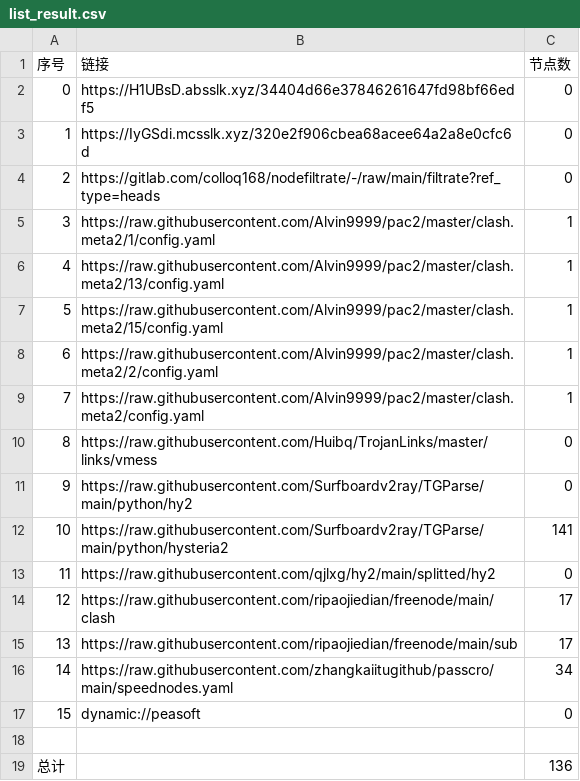
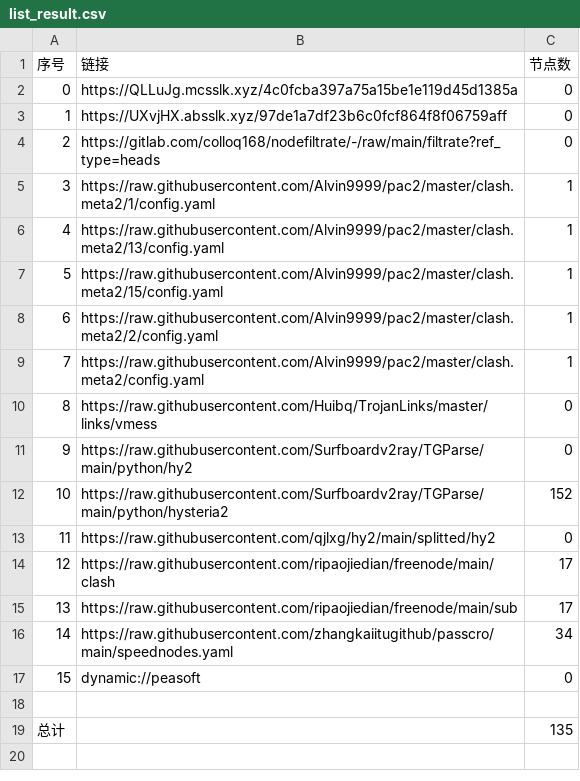
Before and after one commit to wokaotianshi123/NoMoreWalls, a CSV file: list_result.csv, drawn as a sheet.

```diff
--- a/list_result.csv
+++ b/list_result.csv
@@ -1,4 +1,4 @@
 序号,链接,节点数
-0,https://H1UBsD.absslk.xyz/34404d66e37846261647fd98bf66edf5,0
-1,https://IyGSdi.mcsslk.xyz/320e2f906cbea68acee64a2a8e0cfc6d,0
+0,https://QLLuJg.mcsslk.xyz/4c0fcba397a75a15be1e119d45d1385a,0
+1,https://UXvjHX.absslk.xyz/97de1a7df23b6c0fcf864f8f06759aff,0
 2,https://gitlab.com/colloq168/nodefiltrate/-/raw/main/filtrate?ref_type=heads,0
@@ -11,3 +11,3 @@
 9,https://raw.githubusercontent.com/Surfboardv2ray/TGParse/main/python/hy2,0
-10,https://raw.githubusercontent.com/Surfboardv2ray/TGParse/main/python/hysteria2,141
+10,https://raw.githubusercontent.com/Surfboardv2ray/TGParse/main/python/hysteria2,152
 11,https://raw.githubusercontent.com/qjlxg/hy2/main/splitted/hy2,0
@@ -18,2 +18,2 @@
 
-总计,,136
+总计,,135
```
Also changed, not shown: 7 other files.
